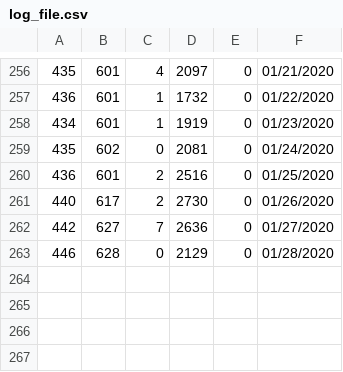
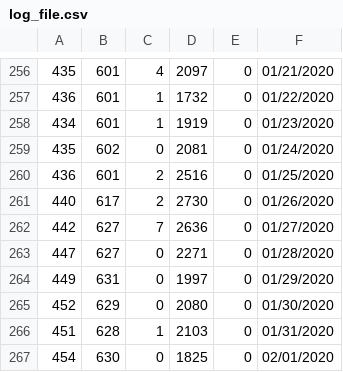
Before and after one commit to KhangOP/PaladinsAssistantBot, a CSV file: log_file.csv, drawn as a sheet; only a part is shown, gaps mark what is left out.

```diff
--- a/log_file.csv
+++ b/log_file.csv
@@ -262,2 +262,6 @@
 442, 627, 7, 2636, 0, 01/27/2020
-446, 628, 0, 2129, 0, 01/28/2020
+447, 627, 0, 2271, 0, 01/28/2020
+449, 631, 0, 1997, 0, 01/29/2020
+452, 629, 0, 2080, 0, 01/30/2020
+451, 628, 1, 2103, 0, 01/31/2020
+454, 630, 0, 1825, 0, 02/01/2020
```
Also changed, not shown: 5 other files.
